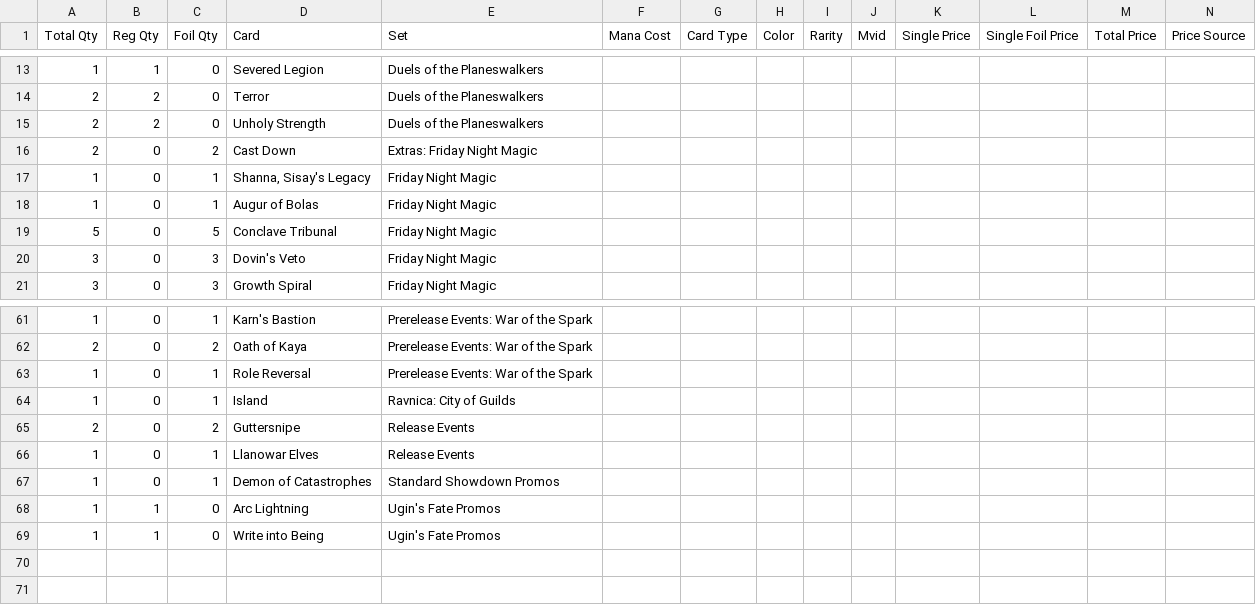
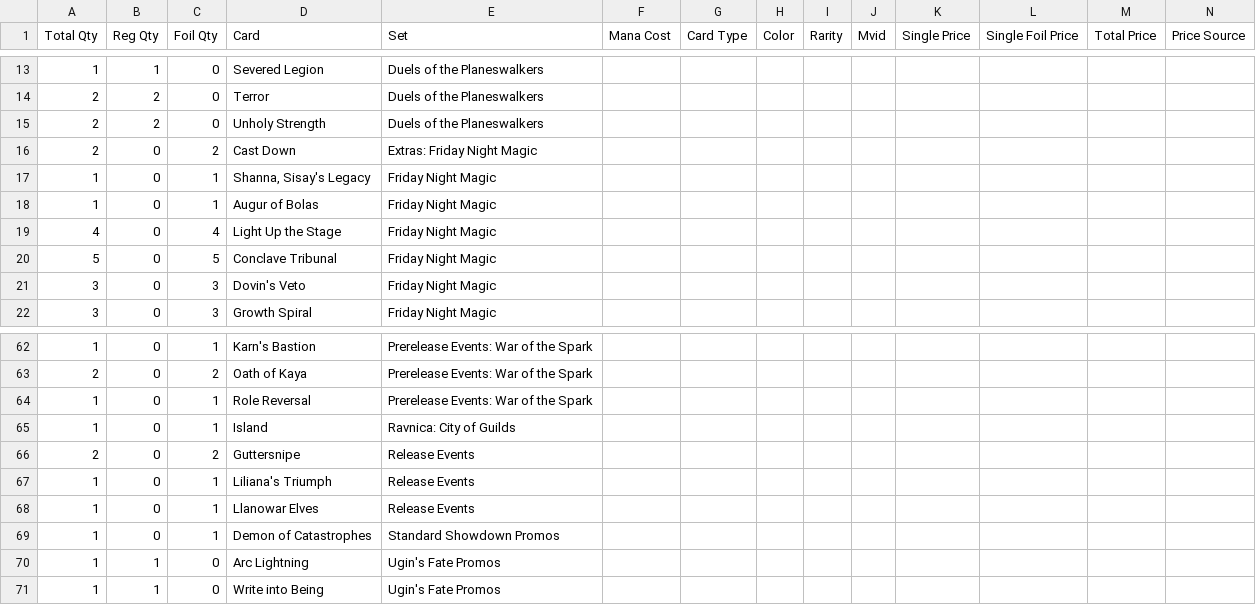
Before and after one commit to gozer/mtg_processing, a CSV file: Deckbox-extras.csv, drawn as a sheet; only a part is shown, gaps mark what is left out; rows hold the shown columns only; the diff names each change by its address in the sheet, - before the commit and + after, or states it on an @@ line.

```diff
--- a/Deckbox-extras.csv
+++ b/Deckbox-extras.csv
+row 19: 4 | 0 | 4 | Light Up the Stage | Friday Night Magic
+row 67: 1 | 0 | 1 | Liliana's Triumph | Release Events
```
Also changed, not shown: 2 other files.
